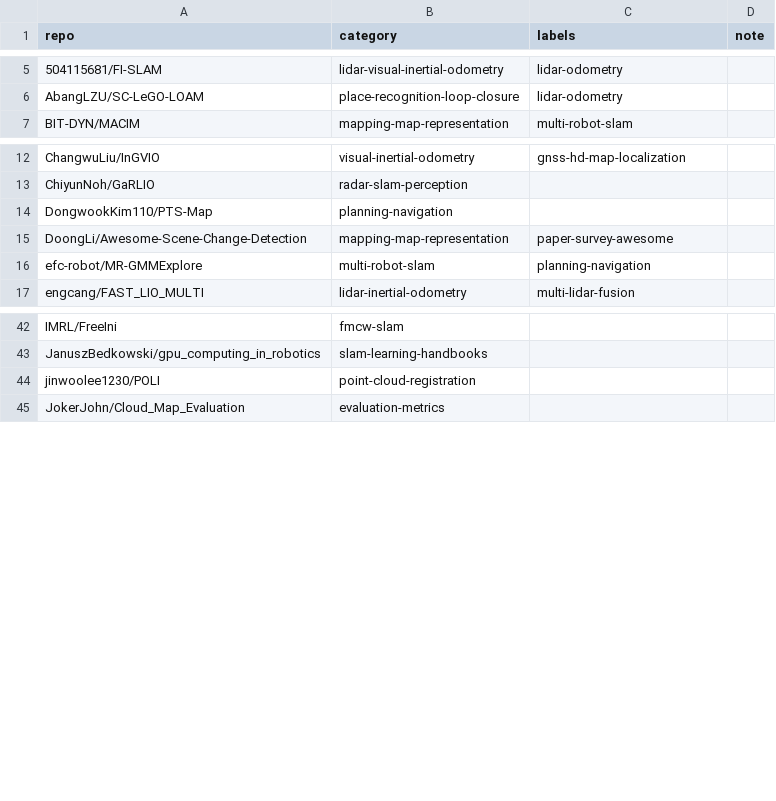
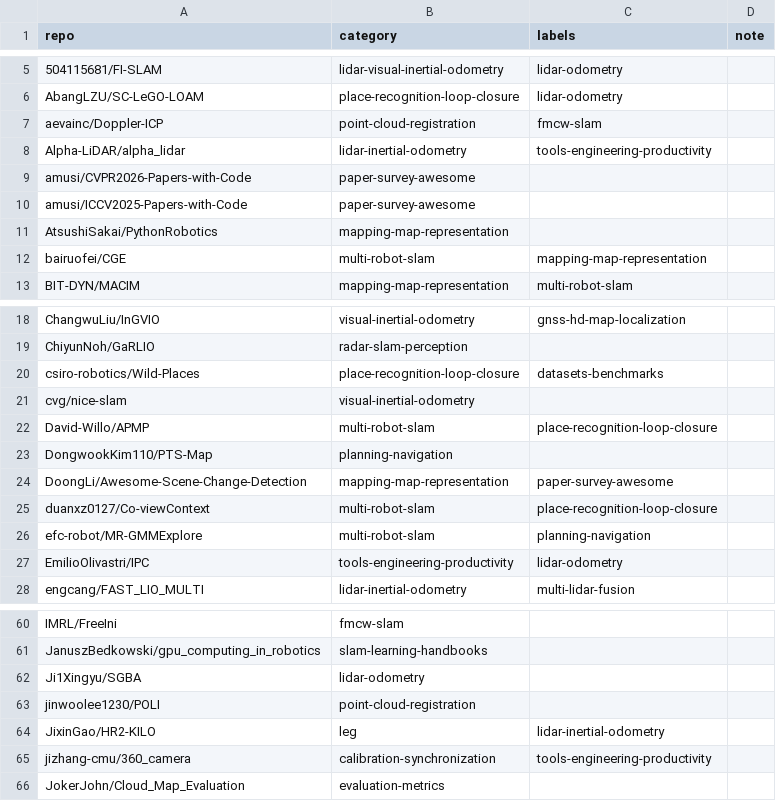
Before and after one commit to astronaunt/robotics-star-atlas, a CSV file: data/manual_categories.csv, drawn as a sheet; only a part is shown, gaps mark what is left out; the diff covers the shown part only.

```diff
--- a/data/manual_categories.csv
+++ b/data/manual_categories.csv
@@ -6,2 +6,8 @@ repo,category,labels,note
 AbangLZU/SC-LeGO-LOAM,place-recognition-loop-closure,lidar-odometry,
+aevainc/Doppler-ICP,point-cloud-registration,fmcw-slam,
+Alpha-LiDAR/alpha_lidar,lidar-inertial-odometry,tools-engineering-productivity,
+amusi/CVPR2026-Papers-with-Code,paper-survey-awesome,,
+amusi/ICCV2025-Papers-with-Code,paper-survey-awesome,,
+AtsushiSakai/PythonRobotics,mapping-map-representation,,
+bairuofei/CGE,multi-robot-slam,mapping-map-representation,
 BIT-DYN/MACIM,mapping-map-representation,multi-robot-slam,
@@ -13,5 +19,10 @@ ChangwuLiu/InGVIO,visual-inertial-odometry,gnss-hd-map-localization,
 ChiyunNoh/GaRLIO,radar-slam-perception,,
+csiro-robotics/Wild-Places,place-recognition-loop-closure,datasets-benchmarks,
+cvg/nice-slam,visual-inertial-odometry,,
+David-Willo/APMP,multi-robot-slam,place-recognition-loop-closure,
 DongwookKim110/PTS-Map,planning-navigation,,
 DoongLi/Awesome-Scene-Change-Detection,mapping-map-representation,paper-survey-awesome,
+duanxz0127/Co-viewContext,multi-robot-slam,place-recognition-loop-closure,
 efc-robot/MR-GMMExplore,multi-robot-slam,planning-navigation,
+EmilioOlivastri/IPC,tools-engineering-productivity,lidar-odometry,
 engcang/FAST_LIO_MULTI,lidar-inertial-odometry,multi-lidar-fusion,
@@ -43,3 +61,6 @@ IMRL/FreeIni,fmcw-slam,,
 JanuszBedkowski/gpu_computing_in_robotics,slam-learning-handbooks,,
+Ji1Xingyu/SGBA,lidar-odometry,,
 jinwoolee1230/POLI,point-cloud-registration,,
+JixinGao/HR2-KILO,leg,lidar-inertial-odometry,
+jizhang-cmu/360_camera,calibration-synchronization,tools-engineering-productivity,
 JokerJohn/Cloud_Map_Evaluation,evaluation-metrics,,
```
Also changed, not shown: 25 added rows and 7 edited cells elsewhere in this file, data/review_queue.csv, 28 other files.
